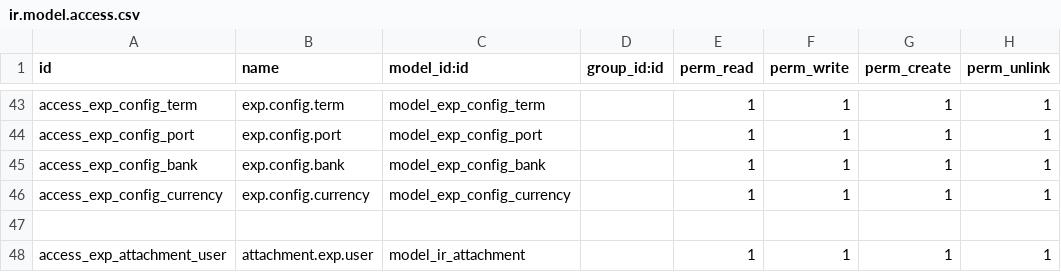
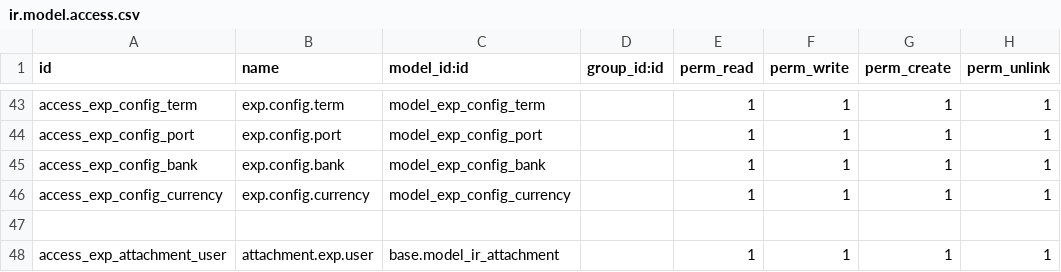
Before and after one commit to sonhasoftware/odoo-customize, a CSV file: sonha_ql_xuat_khau/security/ir.model.access.csv, drawn as a sheet; only a part is shown, gaps mark what is left out.

Commit message:
Update ir.model.access.csv

```diff
--- a/sonha_ql_xuat_khau/security/ir.model.access.csv
+++ b/sonha_ql_xuat_khau/security/ir.model.access.csv
@@ -47,2 +47,2 @@ access_exp_config_currency,exp.config.currency,model_exp_config_currency,,1,1,1,
 
-access_exp_attachment_user,attachment.exp.user,model_ir_attachment,,1,1,1,1
+access_exp_attachment_user,attachment.exp.user,base.model_ir_attachment,,1,1,1,1
```
